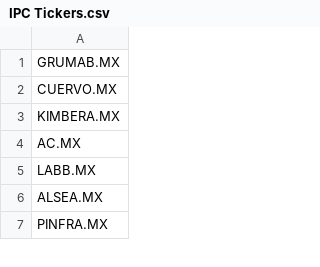
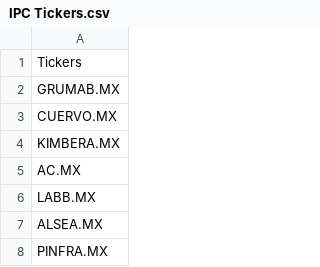
Before and after one commit to Rub27182n/Concurso-Interuniversitario-BMV-Peeptrade, a CSV file: IPC Tickers.csv, drawn as a sheet; only a part is shown.

Commit message:
Tests python y excel

```diff
--- a/IPC Tickers.csv
+++ b/IPC Tickers.csv
@@ -1 +1,2 @@
+Tickers
 GRUMAB.MX
```
Also changed, not shown: 5 other files.
